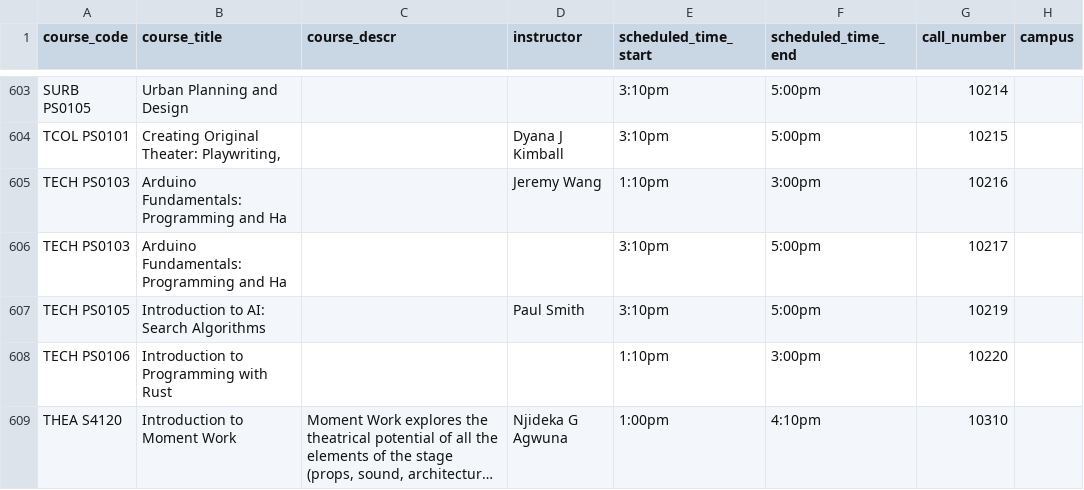
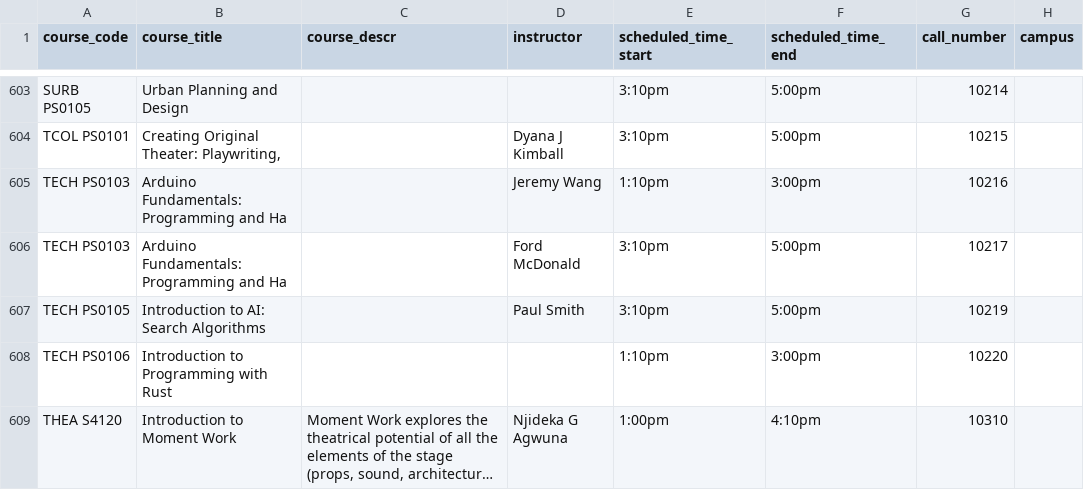
Before and after one commit to soid/columbia-catalog-data, a CSV file: classes/2026-Summer.csv, drawn as a sheet; only a part is shown, gaps mark what is left out; long unchanged cells end in …; the diff covers the shown part only; the diff names each change by its address in the sheet, - before the commit and + after, or states it on an @@ line.

```diff
--- a/classes/2026-Summer.csv
+++ b/classes/2026-Summer.csv
-D606 (instructor): (empty)
+D606 (instructor): Ford McDonald
```
Also changed, not shown: 8 edited cells elsewhere in this file, classes/2026-Fall.csv, 8 other files.
